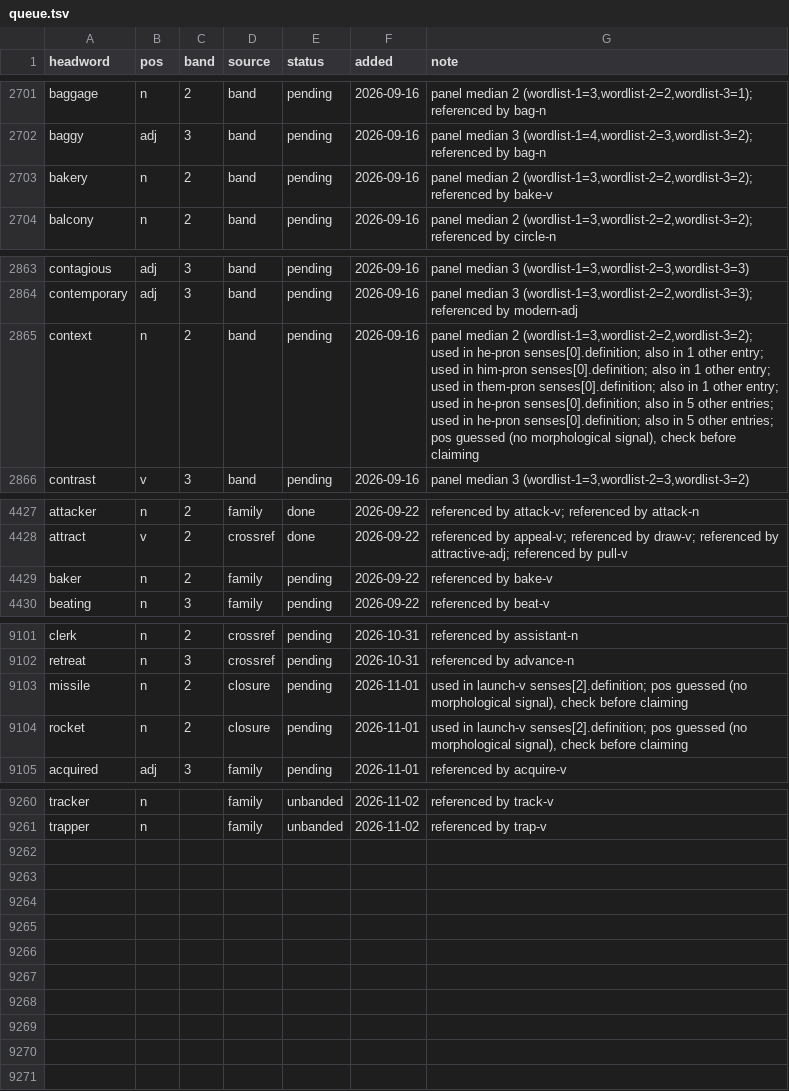
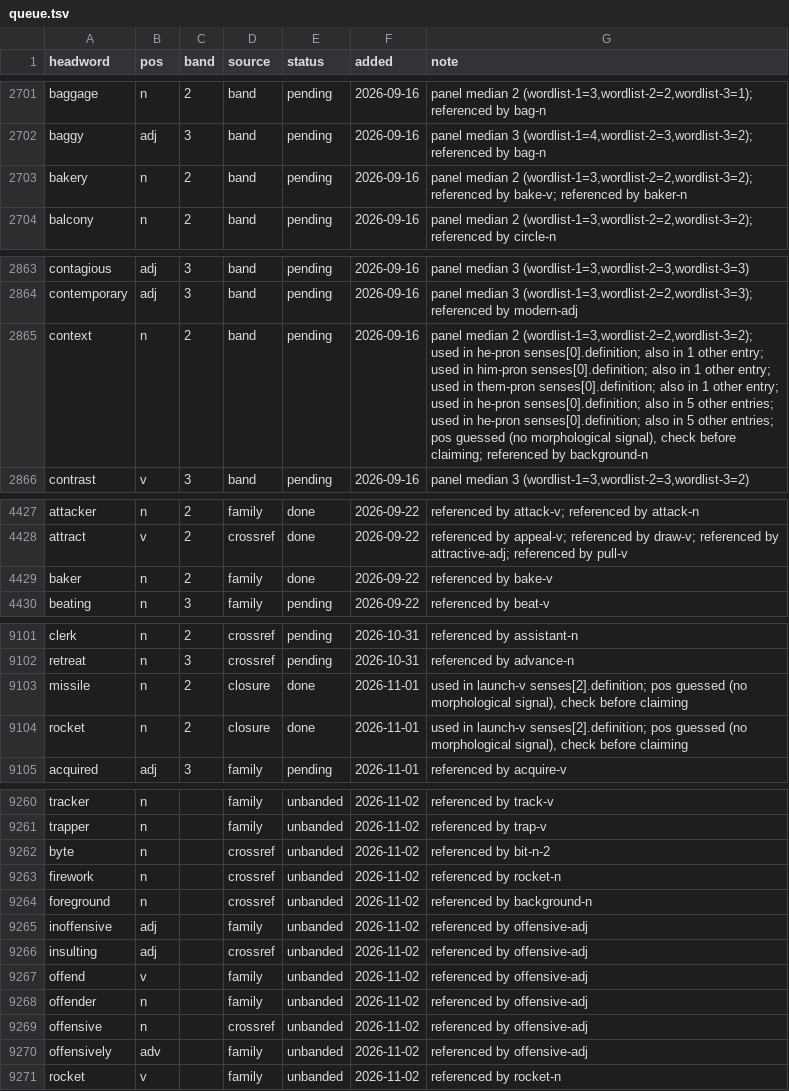
Before and after one commit to tkgally/eex-dict, a TSV file: headwords/queue.tsv, drawn as a sheet; only a part is shown, gaps mark what is left out; the diff covers the shown part only.

```diff
--- a/headwords/queue.tsv
+++ b/headwords/queue.tsv
@@ -2702,3 +2702,3 @@ baggage	n	2	band	pending	2026-09-16	panel median 2 (wordlist-1=3,wordlist-2=2,wo
 baggy	adj	3	band	pending	2026-09-16	panel median 3 (wordlist-1=4,wordlist-2=3,wordlist-3=2); referenced by bag-n
-bakery	n	2	band	pending	2026-09-16	panel median 2 (wordlist-1=3,wordlist-2=2,wordlist-3=2); referenced by bake-v
+bakery	n	2	band	pending	2026-09-16	panel median 2 (wordlist-1=3,wordlist-2=2,wordlist-3=2); referenced by bake-v; referenced by baker-n
 balcony	n	2	band	pending	2026-09-16	panel median 2 (wordlist-1=3,wordlist-2=2,wordlist-3=2); referenced by circle-n
@@ -2864,3 +2864,3 @@ contagious	adj	3	band	pending	2026-09-16	panel median 3 (wordlist-1=3,wordlist-2
 contemporary	adj	3	band	pending	2026-09-16	panel median 3 (wordlist-1=3,wordlist-2=2,wordlist-3=3); referenced by modern-adj
-context	n	2	band	pending	2026-09-16	panel median 2 (wordlist-1=3,wordlist-2=2,wordlist-3=2); used in he-pron senses[0].definition; also in 1 other entry; used in him-pron senses[0].definition; also in 1 other entry; used in them-pron senses[0].definition; also in 1 other entry; used in he-pron senses[0].definition; also in 5 other entries; used in he-pron senses[0].definition; also in 5 other entries; pos guessed (no morphological signal), check before claiming
+context	n	2	band	pending	2026-09-16	panel median 2 (wordlist-1=3,wordlist-2=2,wordlist-3=2); used in he-pron senses[0].definition; also in 1 other entry; used in him-pron senses[0].definition; also in 1 other entry; used in them-pron senses[0].definition; also in 1 other entry; used in he-pron senses[0].definition; also in 5 other entries; used in he-pron senses[0].definition; also in 5 other entries; pos guessed (no morphological signal), check before claiming; referenced by background-n
 contrast	v	3	band	pending	2026-09-16	panel median 3 (wordlist-1=3,wordlist-2=3,wordlist-3=2)
@@ -4428,3 +4428,3 @@ attacker	n	2	family	done	2026-09-22	referenced by attack-v; referenced by attack
 attract	v	2	crossref	done	2026-09-22	referenced by appeal-v; referenced by draw-v; referenced by attractive-adj; referenced by pull-v
-baker	n	2	family	pending	2026-09-22	referenced by bake-v
+baker	n	2	family	done	2026-09-22	referenced by bake-v
 beating	n	3	family	pending	2026-09-22	referenced by beat-v
@@ -9102,4 +9102,4 @@ clerk	n	2	crossref	pending	2026-10-31	referenced by assistant-n
 retreat	n	3	crossref	pending	2026-10-31	referenced by advance-n
-missile	n	2	closure	pending	2026-11-01	used in launch-v senses[2].definition; pos guessed (no morphological signal), check before claiming
-rocket	n	2	closure	pending	2026-11-01	used in launch-v senses[2].definition; pos guessed (no morphological signal), check before claiming
+missile	n	2	closure	done	2026-11-01	used in launch-v senses[2].definition; pos guessed (no morphological signal), check before claiming
+rocket	n	2	closure	done	2026-11-01	used in launch-v senses[2].definition; pos guessed (no morphological signal), check before claiming
 acquired	adj	3	family	pending	2026-11-01	referenced by acquire-v
@@ -9261 +9261,11 @@ tracker	n		family	unbanded	2026-11-02	referenced by track-v
 trapper	n		family	unbanded	2026-11-02	referenced by trap-v
+byte	n		crossref	unbanded	2026-11-02	referenced by bit-n-2
+firework	n		crossref	unbanded	2026-11-02	referenced by rocket-n
+foreground	n		crossref	unbanded	2026-11-02	referenced by background-n
+inoffensive	adj		family	unbanded	2026-11-02	referenced by offensive-adj
+insulting	adj		crossref	unbanded	2026-11-02	referenced by offensive-adj
+offend	v		family	unbanded	2026-11-02	referenced by offensive-adj
+offender	n		family	unbanded	2026-11-02	referenced by offensive-adj
+offensive	n		crossref	unbanded	2026-11-02	referenced by offensive-adj
+offensively	adv		family	unbanded	2026-11-02	referenced by offensive-adj
+rocket	v		family	unbanded	2026-11-02	referenced by rocket-n
```
Also changed, not shown: 9 edited cells elsewhere in this file, 29 other files.
